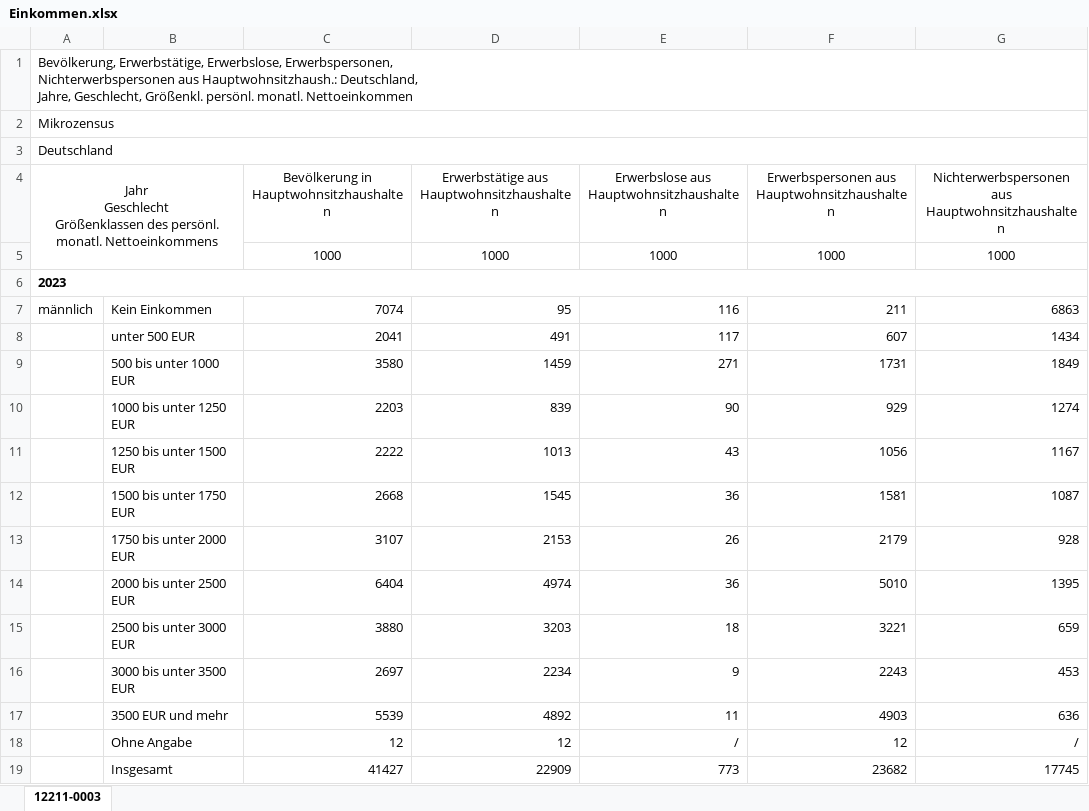
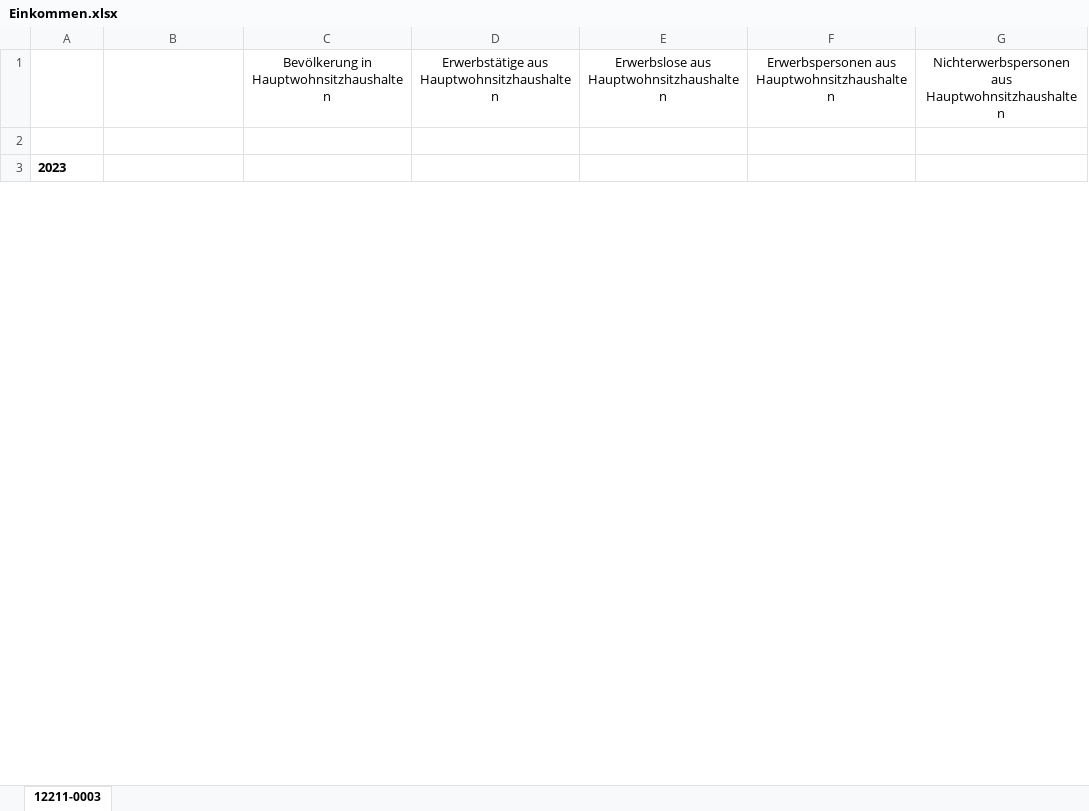
Before and after one commit to nicohellmann/R_-bung, an Excel workbook: R-Übung/Einkommen.xlsx, sheet 12211-0003, drawn as a sheet; only a part is shown; values as stored, in another font and other column widths than the file's, no borders; conditional formats not drawn; removed rows and columns are numbered as before the commit, all else as after; ↵ is a line break in a cell; the diff covers the shown part only; the diff names each change by its address in the sheet, - before the commit and + after, or states it on an @@ line.

```diff
--- a/R-Übung/Einkommen.xlsx (sheet 12211-0003)
+++ b/R-Übung/Einkommen.xlsx (sheet 12211-0003)
-row 1: Bevölkerung, Erwerbstätige, Erwerbslose, Erwerbspersonen, ↵ Nichterwerbspersonen aus Hauptwohnsitzhaush.: Deutschland, ↵ Jahre, Geschlecht, Größenkl. persönl. monatl. Nettoeinkommen
-row 2: Mikrozensus
-row 3: Deutschland
-A1: Jahr ↵ Geschlecht ↵ Größenklassen des persönl. monatl. Nettoeinkommens
+A1: (empty)
-A4:B5 merged
-row 2:  |  | 1000 | 1000 | 1000 | 1000 | 1000
+row 2: (empty)
-A6:G6 merged
-row 7: männlich | Kein Einkommen | 7074 | 95 | 116 | 211 | 6863
-row 8:  | unter 500 EUR | 2041 | 491 | 117 | 607 | 1434
-row 9:  | 500 bis unter 1000 EUR | 3580 | 1459 | 271 | 1731 | 1849
-row 10:  | 1000 bis unter 1250 EUR | 2203 | 839 | 90 | 929 | 1274
-row 11:  | 1250 bis unter 1500 EUR | 2222 | 1013 | 43 | 1056 | 1167
-row 12:  | 1500 bis unter 1750 EUR | 2668 | 1545 | 36 | 1581 | 1087
-row 13:  | 1750 bis unter 2000 EUR | 3107 | 2153 | 26 | 2179 | 928
-row 14:  | 2000 bis unter 2500 EUR | 6404 | 4974 | 36 | 5010 | 1395
-row 15:  | 2500 bis unter 3000 EUR | 3880 | 3203 | 18 | 3221 | 659
-row 16:  | 3000 bis unter 3500 EUR | 2697 | 2234 | 9 | 2243 | 453
-row 17:  | 3500 EUR und mehr | 5539 | 4892 | 11 | 4903 | 636
-row 18:  | Ohne Angabe | 12 | 12 | / | 12 | /
-row 19:  | Insgesamt | 41427 | 22909 | 773 | 23682 | 17745
```
Also changed, not shown: 39 added rows and 28 removed rows elsewhere in this sheet, 1 other file.
